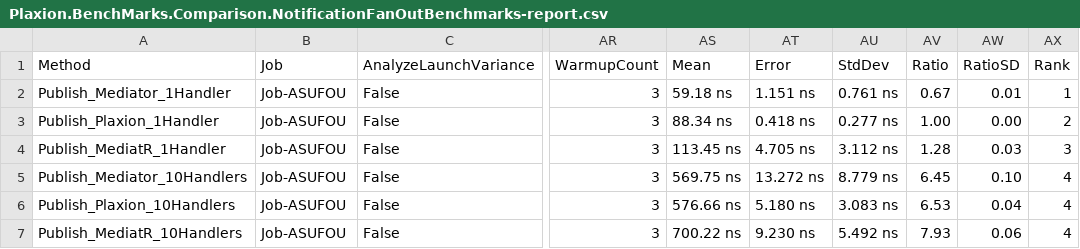
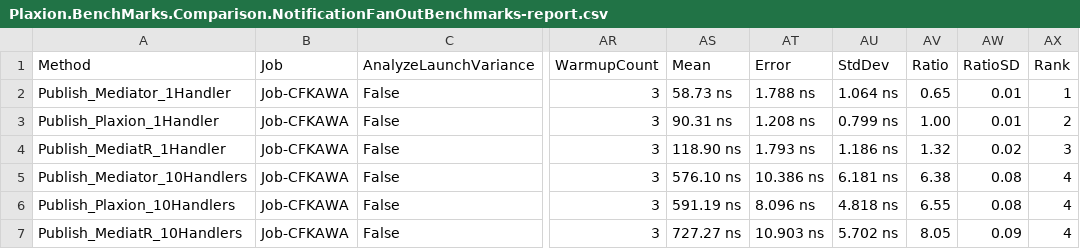
Before and after one commit to avmp2208/PlaxionMediator, a CSV file: benchmarks-comparison/src/Plaxion.BenchMarks.Comparison/BenchmarkDotNet.Artifacts/results/Plaxion.BenchMarks.Comparison.NotificationFanOutBenchmarks-report.csv, drawn as a sheet; only a part is shown, gaps mark what is left out; the diff covers the shown part only; the diff names each change by its address in the sheet, - before the commit and + after, or states it on an @@ line.

```diff
--- a/benchmarks-comparison/src/Plaxion.BenchMarks.Comparison/BenchmarkDotNet.Artifacts/results/Plaxion.BenchMarks.Comparison.NotificationFanOutBenchmarks-report.csv
+++ b/benchmarks-comparison/src/Plaxion.BenchMarks.Comparison/BenchmarkDotNet.Artifacts/results/Plaxion.BenchMarks.Comparison.NotificationFanOutBenchmarks-report.csv
-B2:B7 (Job): Job-ASUFOU
+B2:B7 (Job): Job-CFKAWA
-AS2 (Mean): 59.18 ns
+AS2 (Mean): 58.73 ns
-AT2 (Error): 1.151 ns
+AT2 (Error): 1.788 ns
-AU2 (StdDev): 0.761 ns
+AU2 (StdDev): 1.064 ns
-AV2 (Ratio): 0.67
+AV2 (Ratio): 0.65
-AS3 (Mean): 88.34 ns
+AS3 (Mean): 90.31 ns
-AT3 (Error): 0.418 ns
+AT3 (Error): 1.208 ns
-AU3 (StdDev): 0.277 ns
+AU3 (StdDev): 0.799 ns
-AW3 (RatioSD): 0.00
+AW3 (RatioSD): 0.01
-AS4 (Mean): 113.45 ns
+AS4 (Mean): 118.90 ns
-AT4 (Error): 4.705 ns
+AT4 (Error): 1.793 ns
-AU4 (StdDev): 3.112 ns
+AU4 (StdDev): 1.186 ns
-AV4 (Ratio): 1.28
+AV4 (Ratio): 1.32
-AW4 (RatioSD): 0.03
+AW4 (RatioSD): 0.02
-AS5 (Mean): 569.75 ns
+AS5 (Mean): 576.10 ns
-AT5 (Error): 13.272 ns
+AT5 (Error): 10.386 ns
-AU5 (StdDev): 8.779 ns
+AU5 (StdDev): 6.181 ns
-AV5 (Ratio): 6.45
+AV5 (Ratio): 6.38
-AW5 (RatioSD): 0.10
+AW5 (RatioSD): 0.08
-AS6 (Mean): 576.66 ns
+AS6 (Mean): 591.19 ns
-AT6 (Error): 5.180 ns
+AT6 (Error): 8.096 ns
-AU6 (StdDev): 3.083 ns
+AU6 (StdDev): 4.818 ns
-AV6 (Ratio): 6.53
+AV6 (Ratio): 6.55
-AW6 (RatioSD): 0.04
+AW6 (RatioSD): 0.08
-AS7 (Mean): 700.22 ns
+AS7 (Mean): 727.27 ns
-AT7 (Error): 9.230 ns
+AT7 (Error): 10.903 ns
-AU7 (StdDev): 5.492 ns
+AU7 (StdDev): 5.702 ns
-AV7 (Ratio): 7.93
+AV7 (Ratio): 8.05
-AW7 (RatioSD): 0.06
+AW7 (RatioSD): 0.09
```
Also changed, not shown: 40 edited cells elsewhere in this file, benchmarks-comparison/src/Plaxion.BenchMarks.Comparison/BenchmarkDotNet.Artifacts/results/Plaxion.BenchMarks.Comparison.ConcurrencyBenchmarks-report.csv, benchmarks-comparison/src/Plaxion.BenchMarks.Comparison/BenchmarkDotNet.Artifacts/results/Plaxion.BenchMarks.Comparison.PipelineBehaviorBenchmarks-report.csv, 18 other files.
